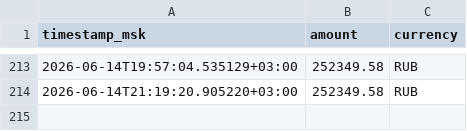
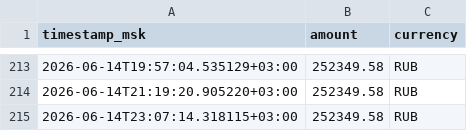
Before and after one commit to macarovanton-cpu/coral-tour-monitor, a CSV file: docs/data/prices.csv, drawn as a sheet; only a part is shown, gaps mark what is left out; the diff names each change by its address in the sheet, - before the commit and + after, or states it on an @@ line.

```diff
--- a/docs/data/prices.csv
+++ b/docs/data/prices.csv
+row 215: 2026-06-14T23:07:14.318115+03:00 | 252349.58 | RUB
```
Also changed, not shown: data/prices.csv.
